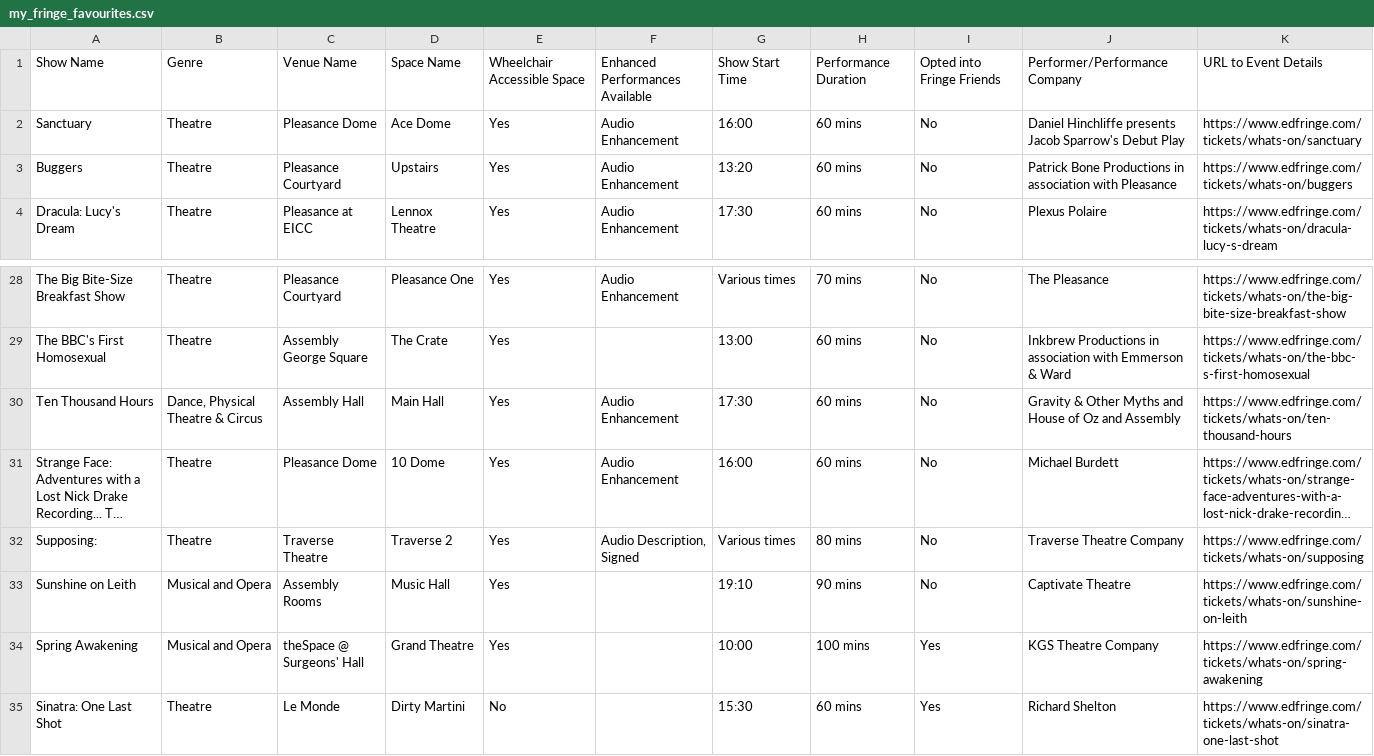
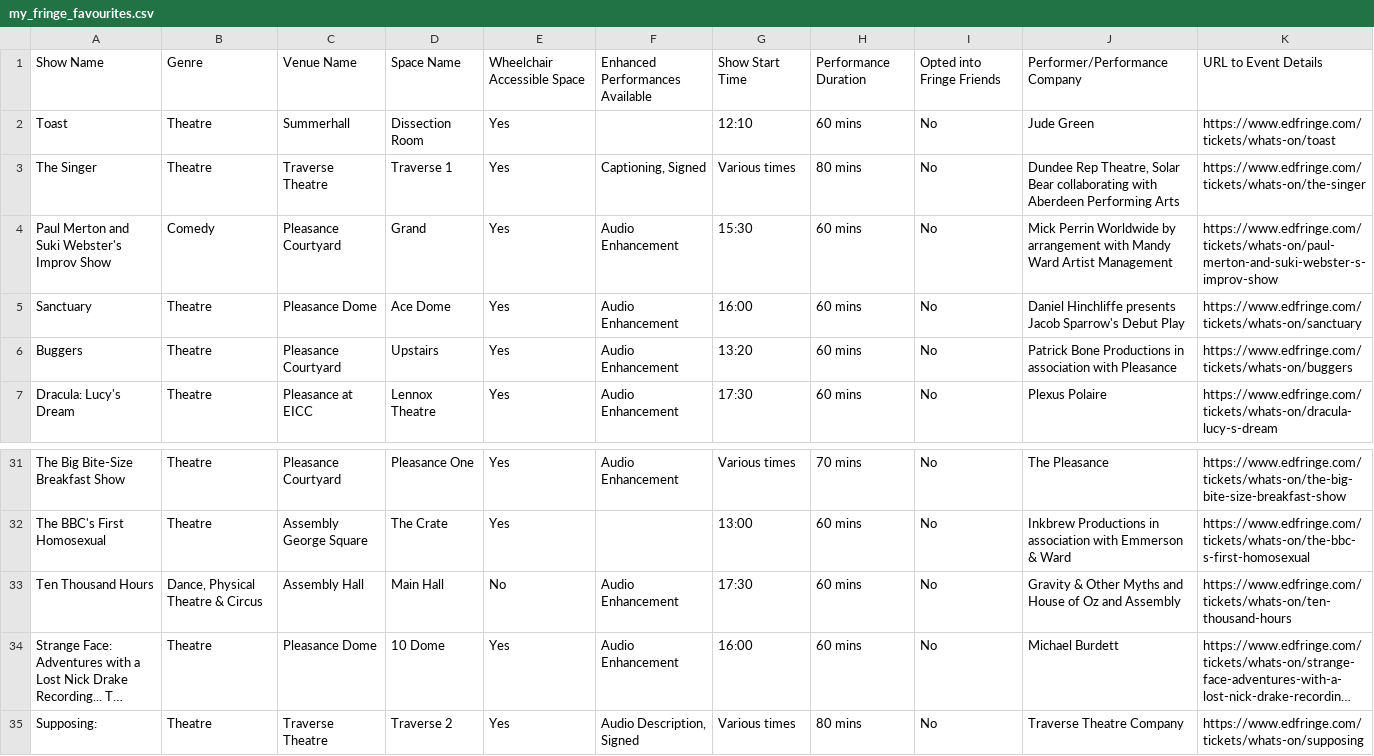
Before and after one commit to richardl62/fringe-favourites, a CSV file: public/my_fringe_favourites.csv, drawn as a sheet; only a part is shown, gaps mark what is left out; the shorter side is filled out with more unchanged rows; long unchanged cells end in …; addresses are those after the commit; the diff names each change by its address in the sheet, - before the commit and + after, or states it on an @@ line.

Commit message:
Update show info (14 Aug)

```diff
--- a/public/my_fringe_favourites.csv
+++ b/public/my_fringe_favourites.csv
+row 2: Toast | Theatre | Summerhall | Dissection Room | Yes |  | 12:10 | 60 mins | No | Jude Green | https://www.edfringe.com/tickets/whats-on/toast
+row 3: The Singer | Theatre | Traverse Theatre | Traverse 1 | Yes | Captioning, Signed | Various times | 80 mins | No | Dundee Rep Theatre, Solar Bear collaborating with Aberdeen Performing Arts | https://www.edfringe.com/tickets/whats-on/the-singer
+row 4: Paul Merton and Suki Webster's Improv Show | Comedy | Pleasance Courtyard | Grand | Yes | Audio Enhancement | 15:30 | 60 mins | No | Mick Perrin Worldwide by arrangement with Mandy Ward Artist Management | https://www.edfringe.com/tickets/whats-on/paul-merton-and-suki-webster-s-improv-show
-E33: Yes
+E33: No
```
Also changed, not shown: 1 other file.
